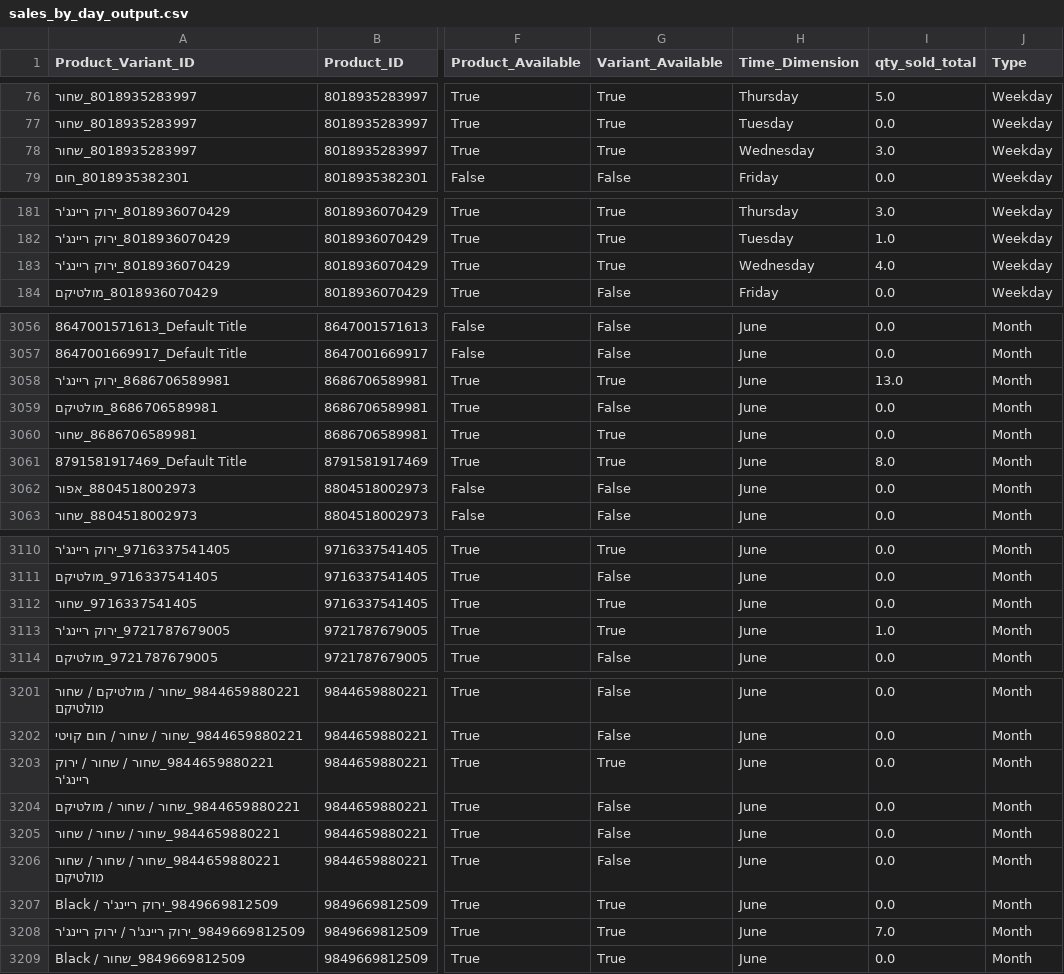
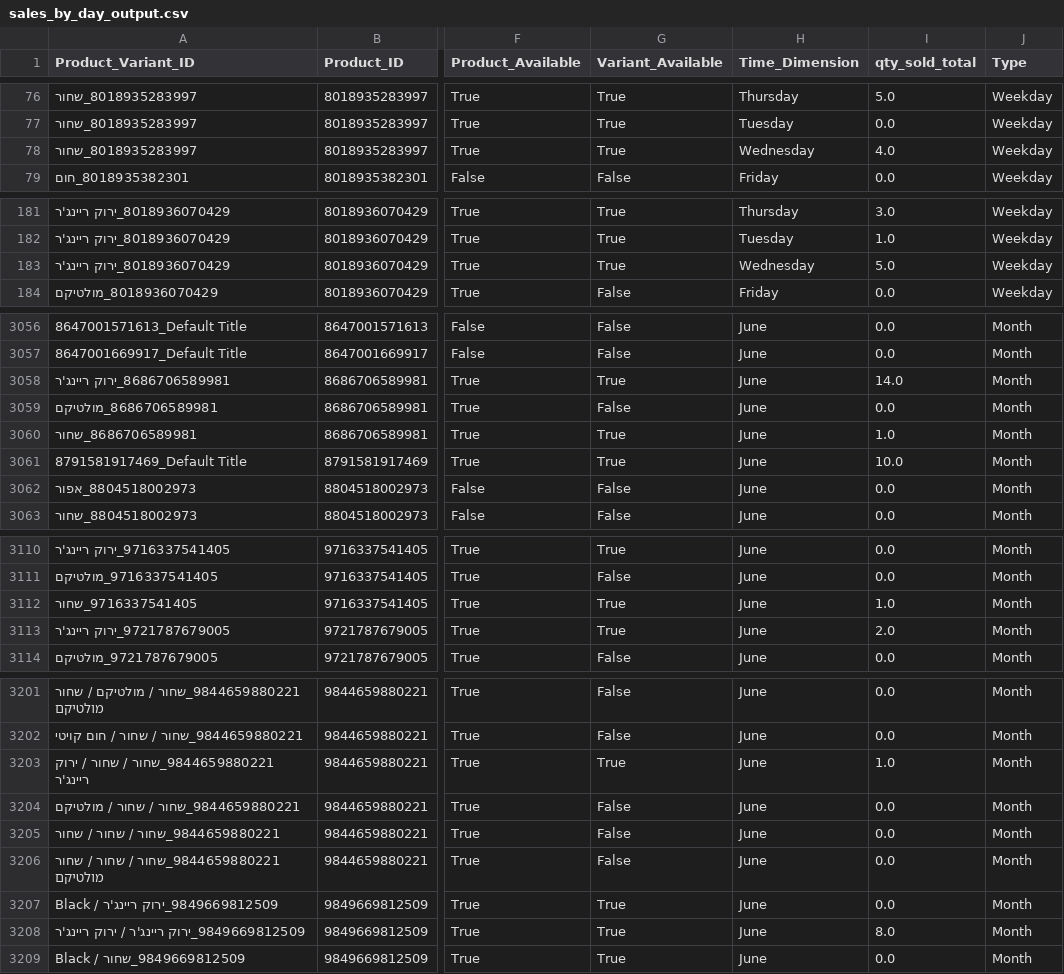
Before and after one commit to bardavidlubovsky/agilite-sales-dashboard, a CSV file: data/sales_by_day_output.csv, drawn as a sheet; only a part is shown, gaps mark what is left out; the diff covers the shown part only; the diff names each change by its address in the sheet, - before the commit and + after, or states it on an @@ line.

```diff
--- a/data/sales_by_day_output.csv
+++ b/data/sales_by_day_output.csv
-I78 (qty_sold_total): 3.0
+I78 (qty_sold_total): 4.0
-I183 (qty_sold_total): 4.0
+I183 (qty_sold_total): 5.0
-I3058 (qty_sold_total): 13.0
+I3058 (qty_sold_total): 14.0
-I3060 (qty_sold_total): 0.0
+I3060 (qty_sold_total): 1.0
-I3061 (qty_sold_total): 8.0
+I3061 (qty_sold_total): 10.0
-I3112 (qty_sold_total): 0.0
+I3112 (qty_sold_total): 1.0
-I3113 (qty_sold_total): 1.0
+I3113 (qty_sold_total): 2.0
-I3203 (qty_sold_total): 0.0
+I3203 (qty_sold_total): 1.0
-I3208 (qty_sold_total): 7.0
+I3208 (qty_sold_total): 8.0
```
Also changed, not shown: 23 edited cells elsewhere in this file.
